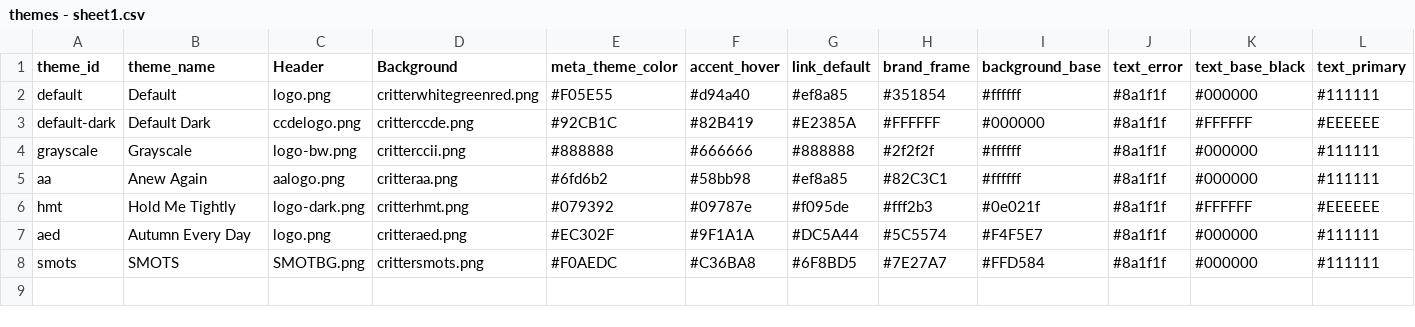
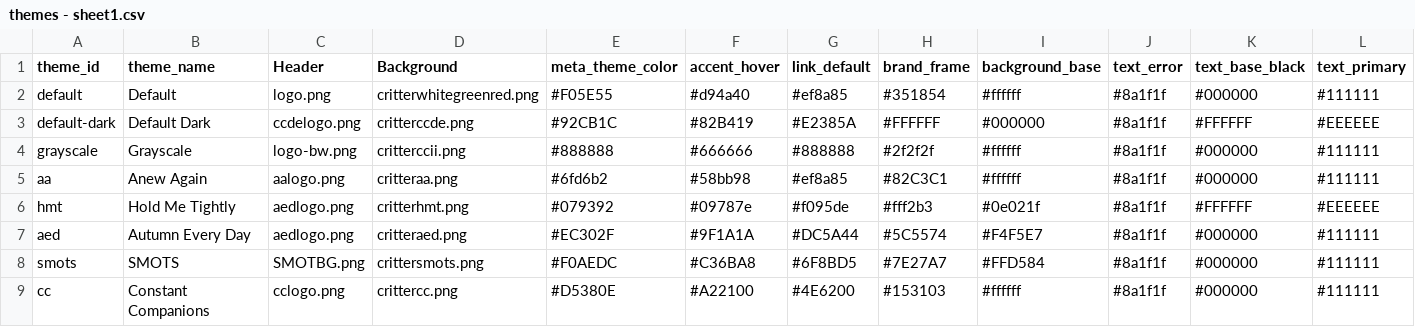
Before and after one commit to JamiePediaTeam/JamiePedia, a CSV file: public/themes/themes - sheet1.csv, drawn as a sheet; only a part is shown; rows hold the shown columns only; the diff names each change by its address in the sheet, - before the commit and + after, or states it on an @@ line.

```diff
--- a/public/themes/themes - sheet1.csv
+++ b/public/themes/themes - sheet1.csv
-C6 (Header): logo-dark.png
+C6 (Header): aedlogo.png
-C7 (Header): logo.png
+C7 (Header): aedlogo.png
+row 9: cc | Constant Companions | cclogo.png | crittercc.png | #D5380E | #A22100 | #4E6200 | #153103 | #ffffff | #8a1f1f | #000000 | #111111
```
Also changed, not shown: public/motifs/JamiePedia Motifs spreadsheet - Sheet1.csv, 1 other file.
